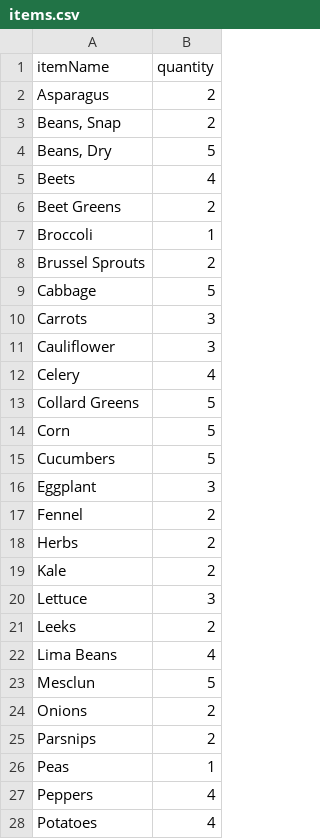
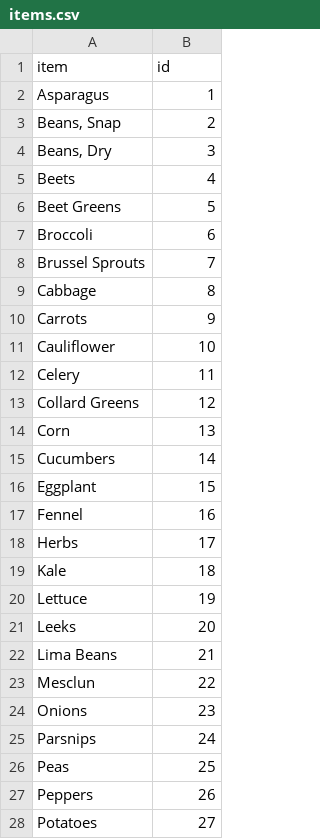
Before and after one commit to b-f-c/farmaheadapp, a CSV file: src/farmahead/mock/data/items.csv, drawn as a sheet; only a part is shown; the diff covers the shown part only.

Commit message:
added routes for vendors items and markets by zip, and mock data generators for all

```diff
--- a/src/farmahead/mock/data/items.csv
+++ b/src/farmahead/mock/data/items.csv
@@ -1,28 +1,28 @@
-itemName,quantity
-Asparagus,2
+item,id
+Asparagus,1
 "Beans, Snap",2
-"Beans, Dry",5
+"Beans, Dry",3
 Beets,4
-Beet Greens,2
-Broccoli,1
-Brussel Sprouts,2
-Cabbage,5
-Carrots,3
-Cauliflower,3
-Celery,4
-Collard Greens,5
-Corn,5
-Cucumbers,5
-Eggplant,3
-Fennel,2
-Herbs,2
-Kale,2
-Lettuce,3
-Leeks,2
-Lima Beans,4
-Mesclun,5
-Onions,2
-Parsnips,2
-Peas,1
-Peppers,4
-Potatoes,4
+Beet Greens,5
+Broccoli,6
+Brussel Sprouts,7
+Cabbage,8
+Carrots,9
+Cauliflower,10
+Celery,11
+Collard Greens,12
+Corn,13
+Cucumbers,14
+Eggplant,15
+Fennel,16
+Herbs,17
+Kale,18
+Lettuce,19
+Leeks,20
+Lima Beans,21
+Mesclun,22
+Onions,23
+Parsnips,24
+Peas,25
+Peppers,26
+Potatoes,27
```
Also changed, not shown: 12 edited cells elsewhere in this file, 19 other files.
